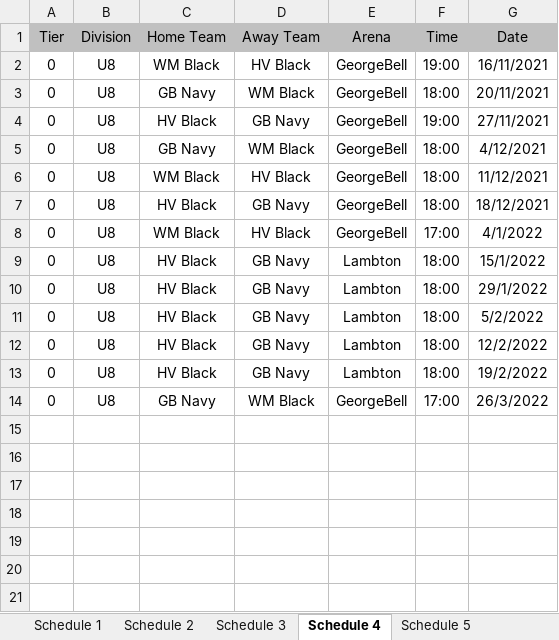
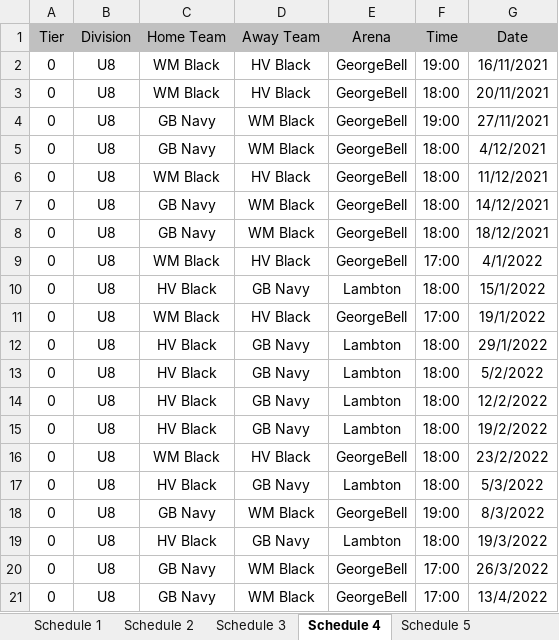
Before and after one commit to julian-carleton/Multi_variable_Sports_Scheduler, an Excel workbook: Output_Schedule.xlsx, sheet Schedule 4, drawn as a sheet; values as stored, in another font and other column widths than the file's, no borders; addresses are those after the commit; the diff names each change by its address in the sheet, - before the commit and + after, or states it on an @@ line.

```diff
--- a/Output_Schedule.xlsx (sheet Schedule 4)
+++ b/Output_Schedule.xlsx (sheet Schedule 4)
-C3 (Home Team): GB Navy
+C3 (Home Team): WM Black
-D3 (Away Team): WM Black
+D3 (Away Team): HV Black
-C4 (Home Team): HV Black
+C4 (Home Team): GB Navy
-D4 (Away Team): GB Navy
+D4 (Away Team): WM Black
+row 7: 0 | U8 | GB Navy | WM Black | GeorgeBell | 18:00 | 14/12/2021
-C8 (Home Team): HV Black
+C8 (Home Team): GB Navy
-D8 (Away Team): GB Navy
+D8 (Away Team): WM Black
+row 11: 0 | U8 | WM Black | HV Black | GeorgeBell | 17:00 | 19/1/2022
+row 16: 0 | U8 | WM Black | HV Black | GeorgeBell | 18:00 | 23/2/2022
+row 17: 0 | U8 | HV Black | GB Navy | Lambton | 18:00 | 5/3/2022
+row 18: 0 | U8 | GB Navy | WM Black | GeorgeBell | 19:00 | 8/3/2022
+row 19: 0 | U8 | HV Black | GB Navy | Lambton | 18:00 | 19/3/2022
+row 21: 0 | U8 | GB Navy | WM Black | GeorgeBell | 17:00 | 13/4/2022
```
Also changed, not shown: sheet Schedule 11, sheet Schedule 3, sheet Schedule 6, sheet Schedule 10, sheet Schedule 9, sheet Schedule 1, 4 more sheets, 4 other files.
